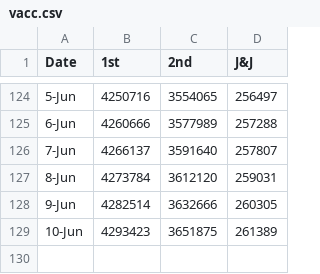
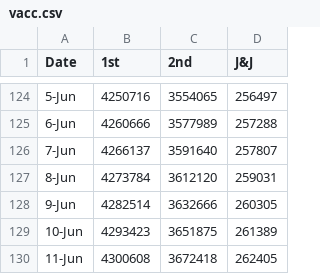
Before and after one commit to skefpages/skefpages.github.io, a CSV file: vacc.csv, drawn as a sheet; only a part is shown, gaps mark what is left out; the diff names each change by its address in the sheet, - before the commit and + after, or states it on an @@ line.

Commit message:
c4

```diff
--- a/vacc.csv
+++ b/vacc.csv
+row 130: 11-Jun | 4300608 | 3672418 | 262405
```
